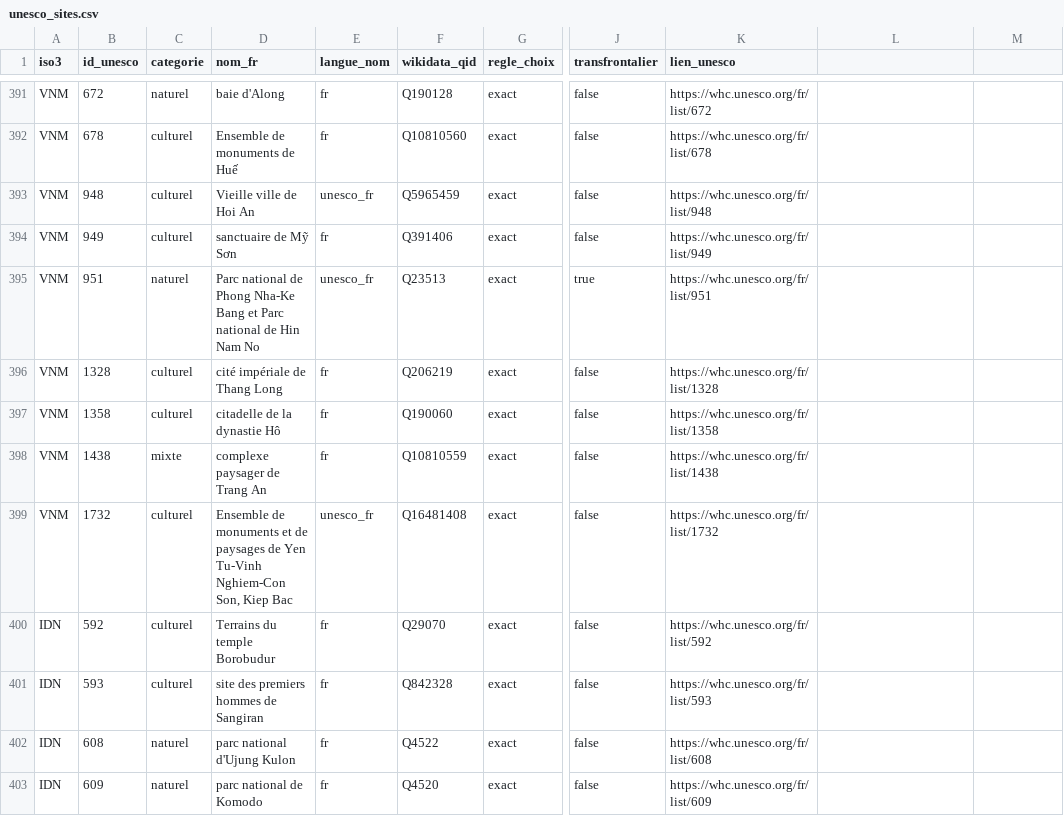
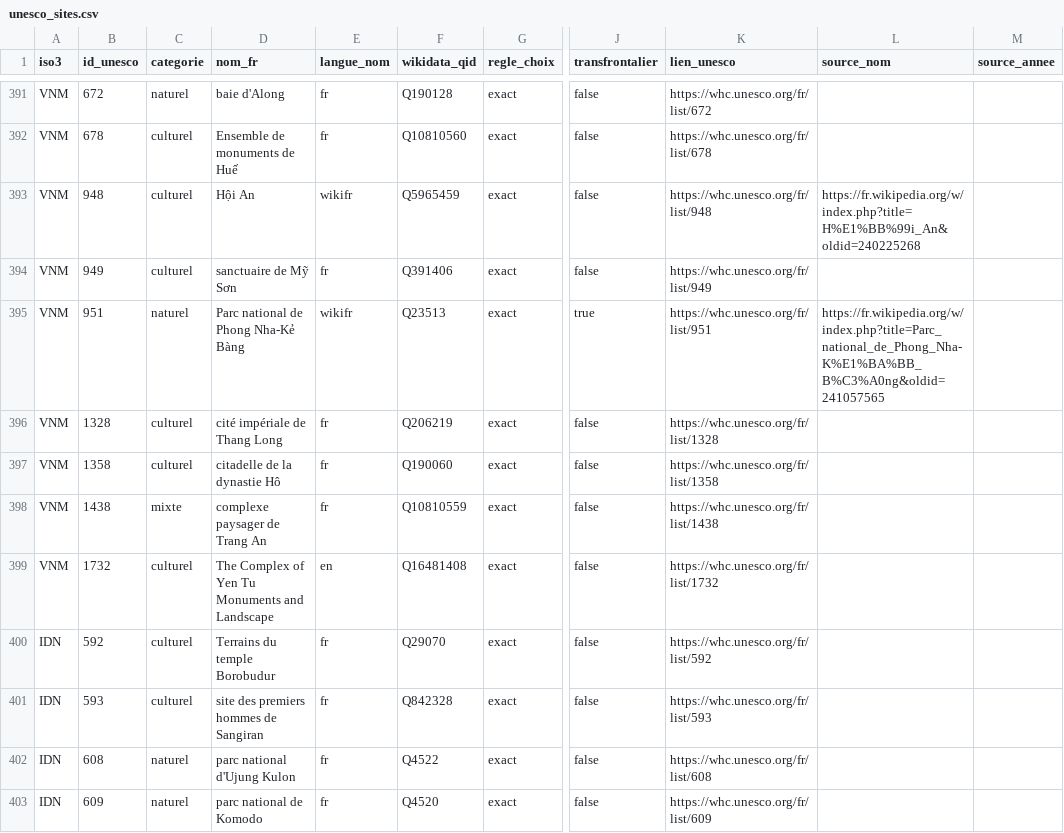
Before and after one commit to Aryann94/dataviz-voyage, a CSV file: data/unesco_sites.csv, drawn as a sheet; only a part is shown, gaps mark what is left out; the diff covers the shown part only; the diff names each change by its address in the sheet, - before the commit and + after, or states it on an @@ line.

Commit message:
UNESCO : plus aucun contenu repris de whc.unesco.org, noms et années issus de Wikipédia en français avec liens permanents
Les 37 noms et 15 années viennent d'articles de Wikipédia (CC BY-SA), vérifiés sur les fiches sans les recopier. La ligne du Laos du n° 951 prend le libellé Wikidata de Hin Nam No. Récap mis à jour.

```diff
--- a/data/unesco_sites.csv
+++ b/data/unesco_sites.csv
-L1: (empty)
+L1: source_nom
-M1: (empty)
+M1: source_annee
-D393 (nom_fr): Vieille ville de Hoi An
+D393 (nom_fr): Hội An
-E393 (langue_nom): unesco_fr
+E393 (langue_nom): wikifr
-L393 (source_nom): (empty)
+L393 (source_nom): https://fr.wikipedia.org/w/index.php?title=H%E1%BB%99i_An&oldid=240225268
-D395 (nom_fr): …de Phong Nha-Ke Bang et Parc national de Hin Nam No
+D395 (nom_fr): …de Phong Nha-Kẻ Bàng
-E395 (langue_nom): unesco_fr
+E395 (langue_nom): wikifr
-L395 (source_nom): (empty)
+L395 (source_nom): https://fr.wikipedia.org/w/index.php?title=Parc_national_de_Phong_Nha-K%E1%BA%BB_B%C3%A0ng&oldid=241057565
-D399 (nom_fr): Ensemble de monuments et de paysages de Yen Tu-Vinh Nghiem-Con Son, Kiep Bac
+D399 (nom_fr): The Complex of Yen Tu Monuments and Landscape
-E399 (langue_nom): unesco_fr
+E399 (langue_nom): en
```
Also changed, not shown: 120 edited cells elsewhere in this file, data/corrections_unesco_noms.csv, 4 other files.
